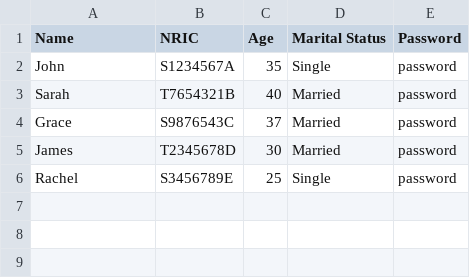
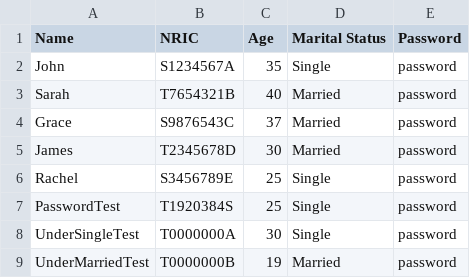
Before and after one commit to Elkan-Ong/SC2002Proj, a CSV file: BTO/src/Files/ApplicantList.csv, drawn as a sheet.

```diff
--- a/BTO/src/Files/ApplicantList.csv
+++ b/BTO/src/Files/ApplicantList.csv
@@ -6 +6,4 @@ James,T2345678D,30,Married,password
 Rachel,S3456789E,25,Single,password
+PasswordTest,T1920384S,25,Single,password
+UnderSingleTest,T0000000A,30,Single,password
+UnderMarriedTest,T0000000B,19,Married,password
```
Also changed, not shown: BTO/src/Files/ProjectList.csv, out/production/BTO/Files/ApplicantList.csv, 13 other files.
